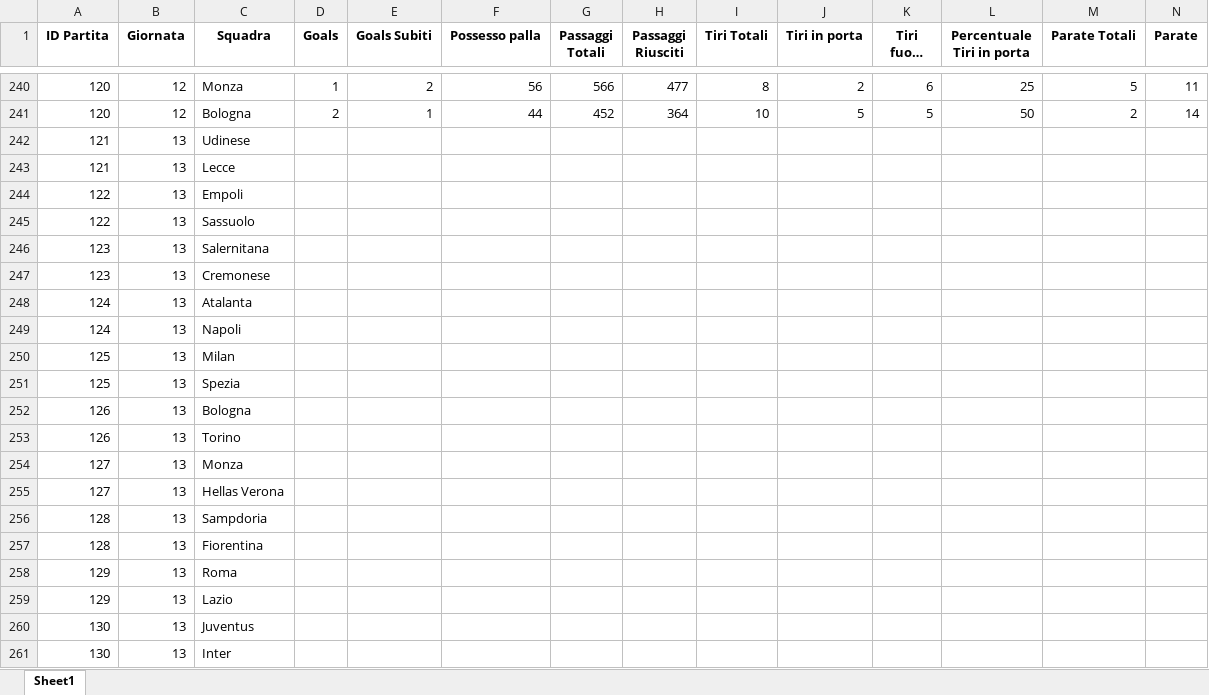
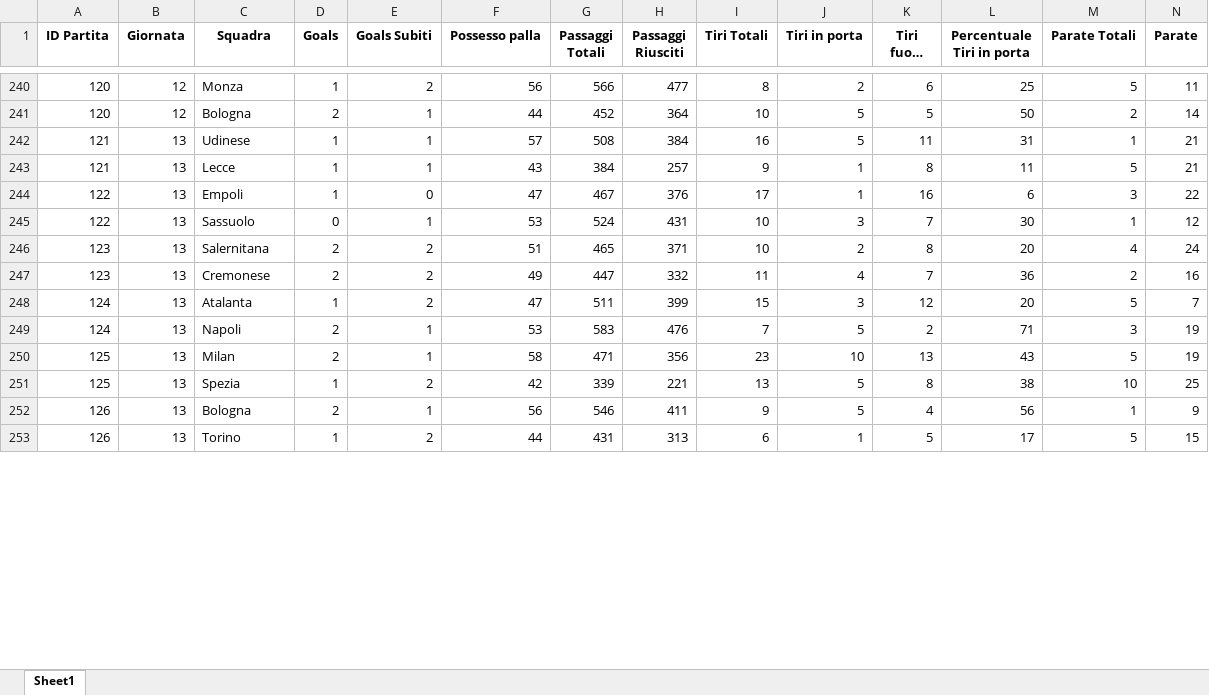
Before and after one commit to KuramaTails/FBref-Scraper, an Excel workbook: dfs/df_sum.xlsx, sheet Sheet1, drawn as a sheet; only a part is shown, gaps mark what is left out; long unchanged cells end in …; values as stored, in another font and other column widths than the file's, no borders; removed rows and columns are numbered as before the commit, all else as after; rows hold the shown columns only; the diff covers the shown part only; the diff names each change by its address in the sheet, - before the commit and + after, or states it on an @@ line.

```diff
--- a/dfs/df_sum.xlsx (sheet Sheet1)
+++ b/dfs/df_sum.xlsx (sheet Sheet1)
-row 242: 121 | 13 | Udinese
-row 243: 121 | 13 | Lecce
-row 244: 122 | 13 | Empoli
-row 245: 122 | 13 | Sassuolo
-row 246: 123 | 13 | Salernitana
-row 247: 123 | 13 | Cremonese
-row 248: 124 | 13 | Atalanta
-row 249: 124 | 13 | Napoli
-row 250: 125 | 13 | Milan
-row 251: 125 | 13 | Spezia
-row 252: 126 | 13 | Bologna
-row 253: 126 | 13 | Torino
-row 254: 127 | 13 | Monza
-row 255: 127 | 13 | Hellas Verona
-row 256: 128 | 13 | Sampdoria
-row 257: 128 | 13 | Fiorentina
-row 258: 129 | 13 | Roma
-row 259: 129 | 13 | Lazio
-row 260: 130 | 13 | Juventus
-row 261: 130 | 13 | Inter
+row 242: 121 | 13 | Udinese | 1 | 1 | 57 | 508 | 384 | 16 | 5 | 11 | 31 | 1 | 21
+row 243: 121 | 13 | Lecce | 1 | 1 | 43 | 384 | 257 | 9 | 1 | 8 | 11 | 5 | 21
+row 244: 122 | 13 | Empoli | 1 | 0 | 47 | 467 | 376 | 17 | 1 | 16 | 6 | 3 | 22
+row 245: 122 | 13 | Sassuolo | 0 | 1 | 53 | 524 | 431 | 10 | 3 | 7 | 30 | 1 | 12
+row 246: 123 | 13 | Salernitana | 2 | 2 | 51 | 465 | 371 | 10 | 2 | 8 | 20 | 4 | 24
+row 247: 123 | 13 | Cremonese | 2 | 2 | 49 | 447 | 332 | 11 | 4 | 7 | 36 | 2 | 16
+row 248: 124 | 13 | Atalanta | 1 | 2 | 47 | 511 | 399 | 15 | 3 | 12 | 20 | 5 | 7
+row 249: 124 | 13 | Napoli | 2 | 1 | 53 | 583 | 476 | 7 | 5 | 2 | 71 | 3 | 19
+row 250: 125 | 13 | Milan | 2 | 1 | 58 | 471 | 356 | 23 | 10 | 13 | 43 | 5 | 19
+row 251: 125 | 13 | Spezia | 1 | 2 | 42 | 339 | 221 | 13 | 5 | 8 | 38 | 10 | 25
+row 252: 126 | 13 | Bologna | 2 | 1 | 56 | 546 | 411 | 9 | 5 | 4 | 56 | 1 | 9
+row 253: 126 | 13 | Torino | 1 | 2 | 44 | 431 | 313 | 6 | 1 | 5 | 17 | 5 | 15
```
Also changed, not shown: 8 added rows elsewhere in this sheet, dfs/df_away.xlsx, dfs/df_home.xlsx, 1 other file.
